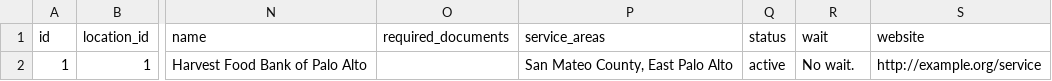
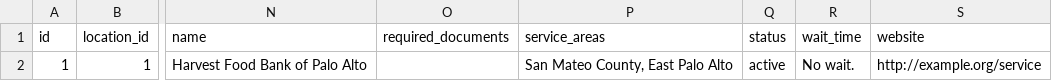
Before and after one commit to codeforamerica/ohana-api, a CSV file: data/services.csv, drawn as a sheet; only a part is shown, gaps mark what is left out; the diff names each change by its address in the sheet, - before the commit and + after, or states it on an @@ line.

Commit message:
Rename service wait field to wait_time.
To match the Open Referral spec.

```diff
--- a/data/services.csv
+++ b/data/services.csv
-R1: wait
+R1: wait_time
```
Also changed, not shown: 18 other files.
